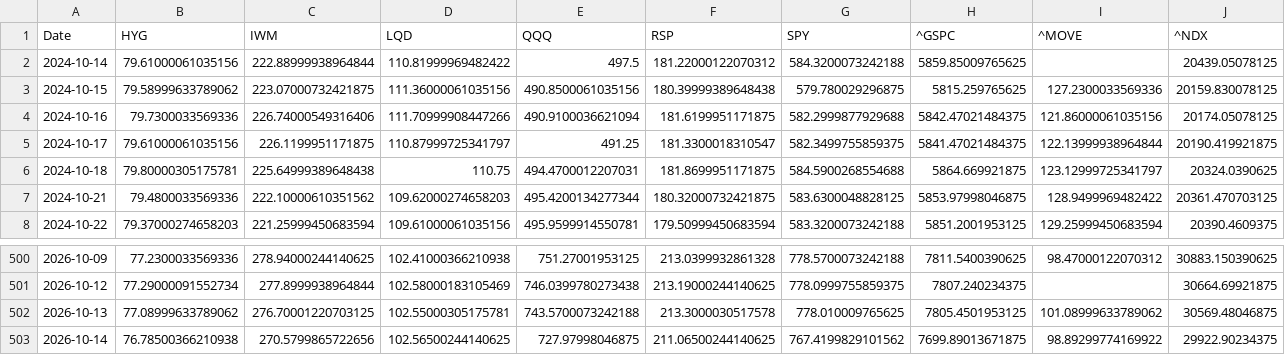
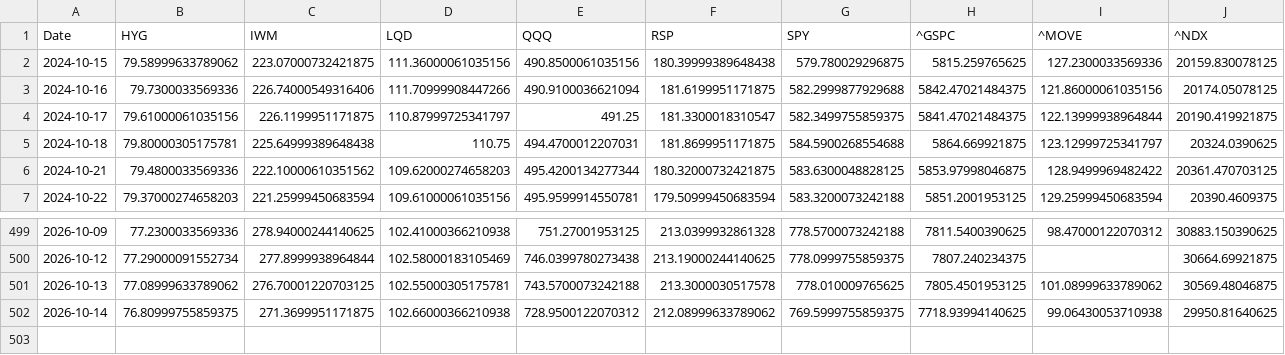
Before and after one commit to lzk00099/Buy-the-dip-tracker, a CSV file: cache/yahoo_core_close.csv, drawn as a sheet; only a part is shown, gaps mark what is left out.

```diff
--- a/cache/yahoo_core_close.csv
+++ b/cache/yahoo_core_close.csv
@@ -1,3 +1,2 @@
 Date,HYG,IWM,LQD,QQQ,RSP,SPY,^GSPC,^MOVE,^NDX
-2024-10-14,79.61000061035156,222.88999938964844,110.81999969482422,497.5,181.22000122070312,584.3200073242188,5859.85009765625,,20439.05078125
 2024-10-15,79.58999633789062,223.07000732421875,111.36000061035156,490.8500061035156,180.39999389648438,579.780029296875,5815.259765625,127.2300033569336,20159.830078125
@@ -502,2 +501,2 @@ Date,HYG,IWM,LQD,QQQ,RSP,SPY,^GSPC,^MOVE,^NDX
 2026-10-13,77.08999633789062,276.70001220703125,102.55000305175781,743.5700073242188,213.3000030517578,778.010009765625,7805.4501953125,101.08999633789062,30569.48046875
-2026-10-14,76.78500366210938,270.5799865722656,102.56500244140625,727.97998046875,211.06500244140625,767.4199829101562,7699.89013671875,98.89299774169922,29922.90234375
+2026-10-14,76.80999755859375,271.3699951171875,102.66000366210938,728.9500122070312,212.08999633789062,769.5999755859375,7718.93994140625,99.06430053710938,29950.81640625
```
Also changed, not shown: 4 other files.
